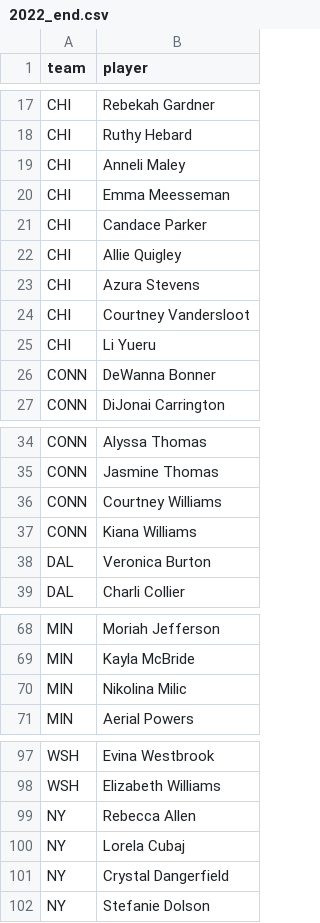
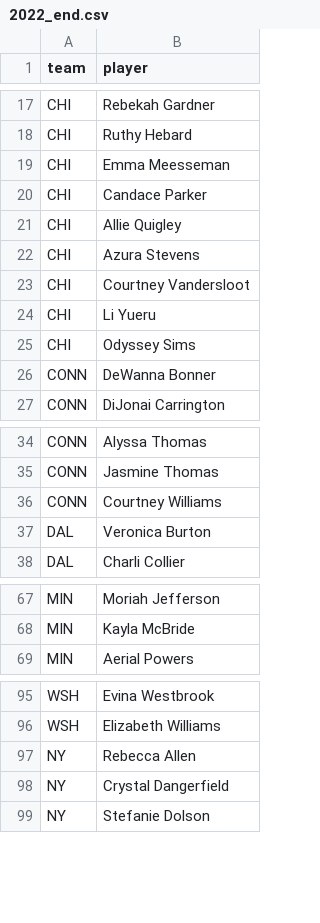
Before and after one commit to agale123/soccer-analytics, a CSV file: offseason-movement/wnba/2022_end.csv, drawn as a sheet; only a part is shown, gaps mark what is left out; the diff covers the shown part only.

```diff
--- a/offseason-movement/wnba/2022_end.csv
+++ b/offseason-movement/wnba/2022_end.csv
@@ -18,3 +18,2 @@ CHI,Rebekah Gardner
 CHI,Ruthy Hebard
-CHI,Anneli Maley
 CHI,Emma Meesseman
@@ -25,2 +24,3 @@ CHI,Courtney Vandersloot
 CHI,Li Yueru
+CHI,Odyssey Sims
 CONN,DeWanna Bonner
@@ -36,3 +36,2 @@ CONN,Jasmine Thomas
 CONN,Courtney Williams
-CONN,Kiana Williams
 DAL,Veronica Burton
@@ -69,3 +68,2 @@ MIN,Moriah Jefferson
 MIN,Kayla McBride
-MIN,Nikolina Milic
 MIN,Aerial Powers
@@ -99,3 +97,2 @@ WSH,Elizabeth Williams
 NY,Rebecca Allen
-NY,Lorela Cubaj
 NY,Crystal Dangerfield
```
Also changed, not shown: 2 removed rows elsewhere in this file, offseason-movement/wnba/2022_2023_movement.csv, offseason-movement/wnba/2023_start.csv, 5 other files.
